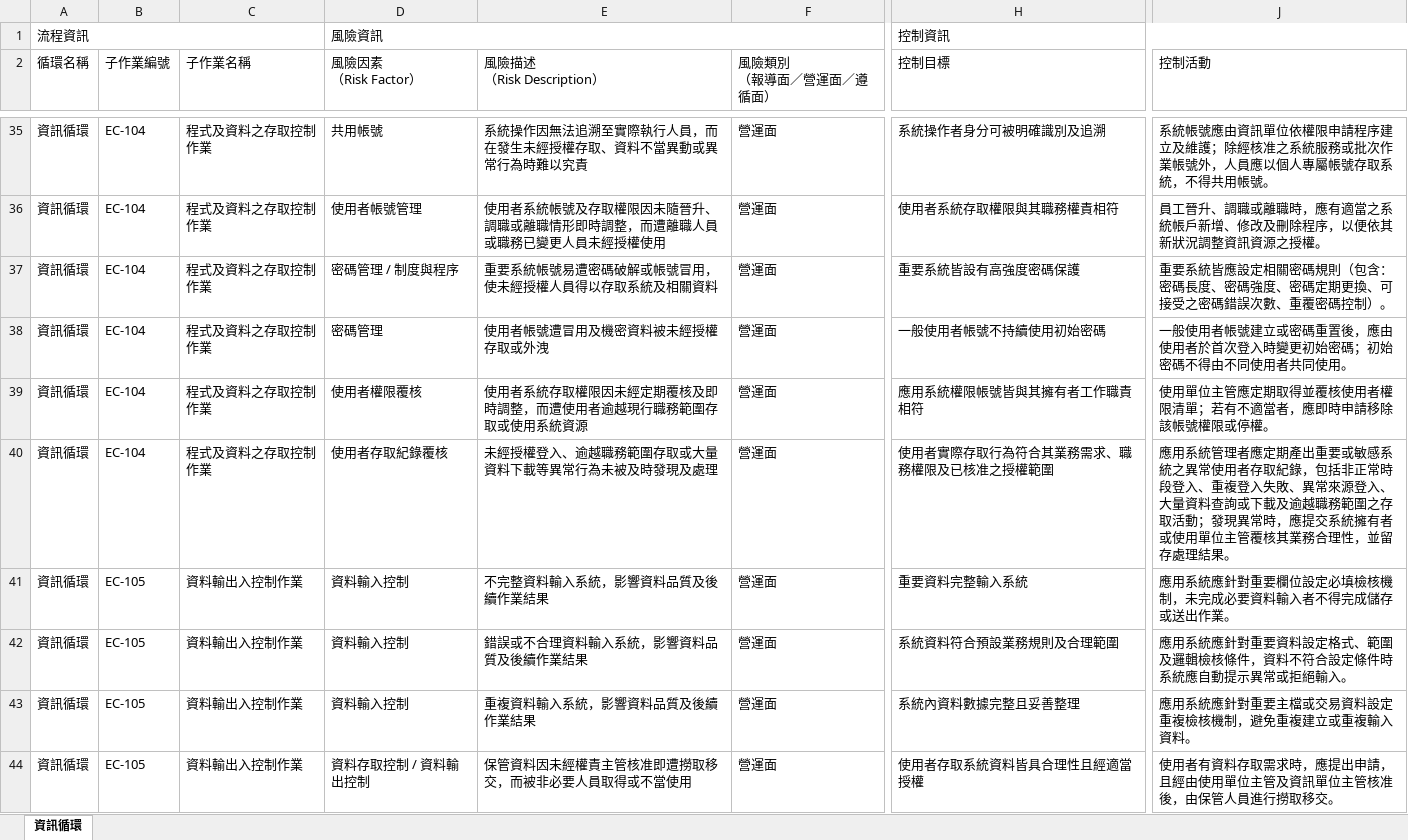
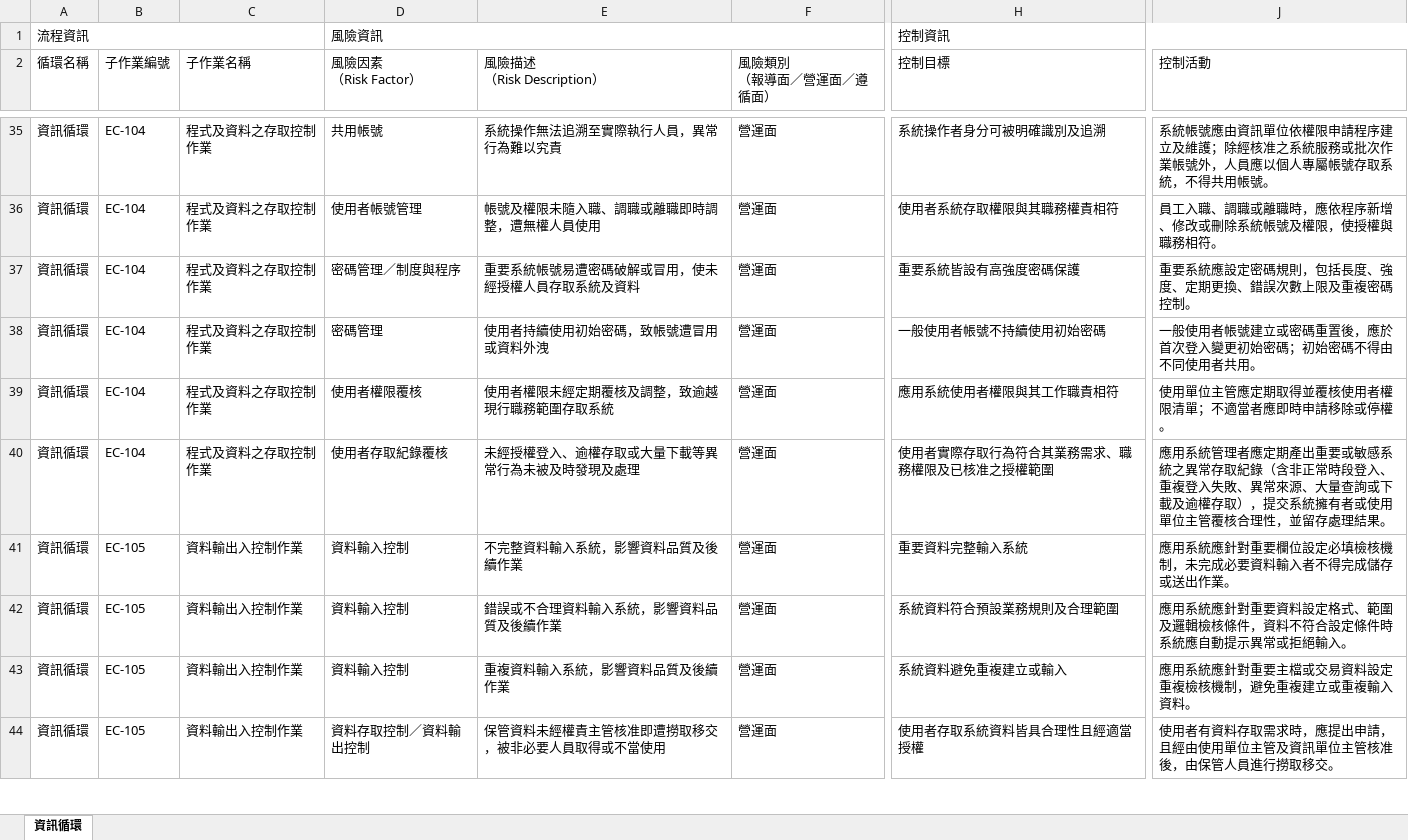
Before and after one commit to lawrencekuo1118/-, an Excel workbook: whalechip-rcm/鯨銘科技_資訊循環_RCM v1 (0820).xlsx, sheet 資訊循環, drawn as a sheet; only a part is shown, gaps mark what is left out; values as stored, in another font and other column widths than the file's, no cell formats; the diff covers the shown part only; the diff names each change by its address in the sheet, - before the commit and + after, or states it on an @@ line.

```diff
--- a/whalechip-rcm/鯨銘科技_資訊循環_RCM v1 (0820).xlsx (sheet 資訊循環)
+++ b/whalechip-rcm/鯨銘科技_資訊循環_RCM v1 (0820).xlsx (sheet 資訊循環)
-E35 (風險描述 （Risk Description）): 系統操作因無法追溯至實際執行人員，而在發生未經授權存取、資料不當異動或異常行為時難以究責
+E35 (風險描述 （Risk Description）): 系統操作無法追溯至實際執行人員，異常行為難以究責
-E36 (風險描述 （Risk Description）): 使用者系統帳號及存取權限因未隨晉升、調職或離職情形即時調整，而遭離職人員或職務已變更人員未經授權使用
+E36 (風險描述 （Risk Description）): 帳號及權限未隨入職、調職或離職即時調整，遭無權人員使用
-J36 (控制活動): 員工晉升、調職或離職時，應有適當之系統帳戶新增、修改及刪除程序，以便依其新狀況調整資訊資源之授權。
+J36 (控制活動): 員工入職、調職或離職時，應依程序新增、修改或刪除系統帳號及權限，使授權與職務相符。
-D37 (風險因素 （Risk Factor）): 密碼管理 / 制度與程序
+D37 (風險因素 （Risk Factor）): 密碼管理／制度與程序
-E37 (風險描述 （Risk Description）): 重要系統帳號易遭密碼破解或帳號冒用，使未經授權人員得以存取系統及相關資料
+E37 (風險描述 （Risk Description）): 重要系統帳號易遭密碼破解或冒用，使未經授權人員存取系統及資料
-J37 (控制活動): 重要系統皆應設定相關密碼規則（包含：密碼長度、密碼強度、密碼定期更換、可接受之密碼錯誤次數、重覆密碼控制）。
+J37 (控制活動): 重要系統應設定密碼規則，包括長度、強度、定期更換、錯誤次數上限及重複密碼控制。
-E38 (風險描述 （Risk Description）): 使用者帳號遭冒用及機密資料被未經授權存取或外洩
+E38 (風險描述 （Risk Description）): 使用者持續使用初始密碼，致帳號遭冒用或資料外洩
-J38 (控制活動): …置後，應由使用者於首次登入時變更初始密碼；初始密碼不得由不同使用者共同使用。
+J38 (控制活動): …置後，應於首次登入變更初始密碼；初始密碼不得由不同使用者共用。
-E39 (風險描述 （Risk Description）): 使用者系統存取權限因未經定期覆核及即時調整，而遭使用者逾越現行職務範圍存取或使用系統資源
+E39 (風險描述 （Risk Description）): 使用者權限未經定期覆核及調整，致逾越現行職務範圍存取系統
-H39 (控制目標): 應用系統權限帳號皆與其擁有者工作職責相符
+H39 (控制目標): 應用系統使用者權限與其工作職責相符
-J39 (控制活動): 使用單位主管應定期取得並覆核使用者權限清單；若有不適當者，應即時申請移除該帳號權限或停權。
+J39 (控制活動): 使用單位主管應定期取得並覆核使用者權限清單；不適當者應即時申請移除或停權。
-E40 (風險描述 （Risk Description）): 未經授權登入、逾越職務範圍存取或大量資料下載等異常行為未被及時發現及處理
+E40 (風險描述 （Risk Description）): 未經授權登入、逾權存取或大量下載等異常行為未被及時發現及處理
-J40 (控制活動): …統之異常使用者存取紀錄，包括非正常時段登入、重複登入失敗、異常來源登入、大量資料查詢或下載及逾越職務範圍之存取活動；發現異常時，應提交系統擁有者或使用單位主管覆核其業務合理性，…
+J40 (控制活動): …統之異常存取紀錄（含非正常時段登入、重複登入失敗、異常來源、大量查詢或下載及逾權存取），提交系統擁有者或使用單位主管覆核合理性，…
-E41 (風險描述 （Risk Description）): 不完整資料輸入系統，影響資料品質及後續作業結果
+E41 (風險描述 （Risk Description）): 不完整資料輸入系統，影響資料品質及後續作業
-E42 (風險描述 （Risk Description）): 錯誤或不合理資料輸入系統，影響資料品質及後續作業結果
+E42 (風險描述 （Risk Description）): 錯誤或不合理資料輸入系統，影響資料品質及後續作業
-E43 (風險描述 （Risk Description）): 重複資料輸入系統，影響資料品質及後續作業結果
+E43 (風險描述 （Risk Description）): 重複資料輸入系統，影響資料品質及後續作業
-H43 (控制目標): 系統內資料數據完整且妥善整理
+H43 (控制目標): 系統資料避免重複建立或輸入
-D44 (風險因素 （Risk Factor）): 資料存取控制 / 資料輸出控制
+D44 (風險因素 （Risk Factor）): 資料存取控制／資料輸出控制
-E44 (風險描述 （Risk Description）): 保管資料因未經權責主管核准即遭撈取移交，而被非必要人員取得或不當使用
+E44 (風險描述 （Risk Description）): 保管資料未經權責主管核准即遭撈取移交，被非必要人員取得或不當使用
```
Also changed, not shown: 125 edited cells elsewhere in this sheet, cell formats, hidden cells.
